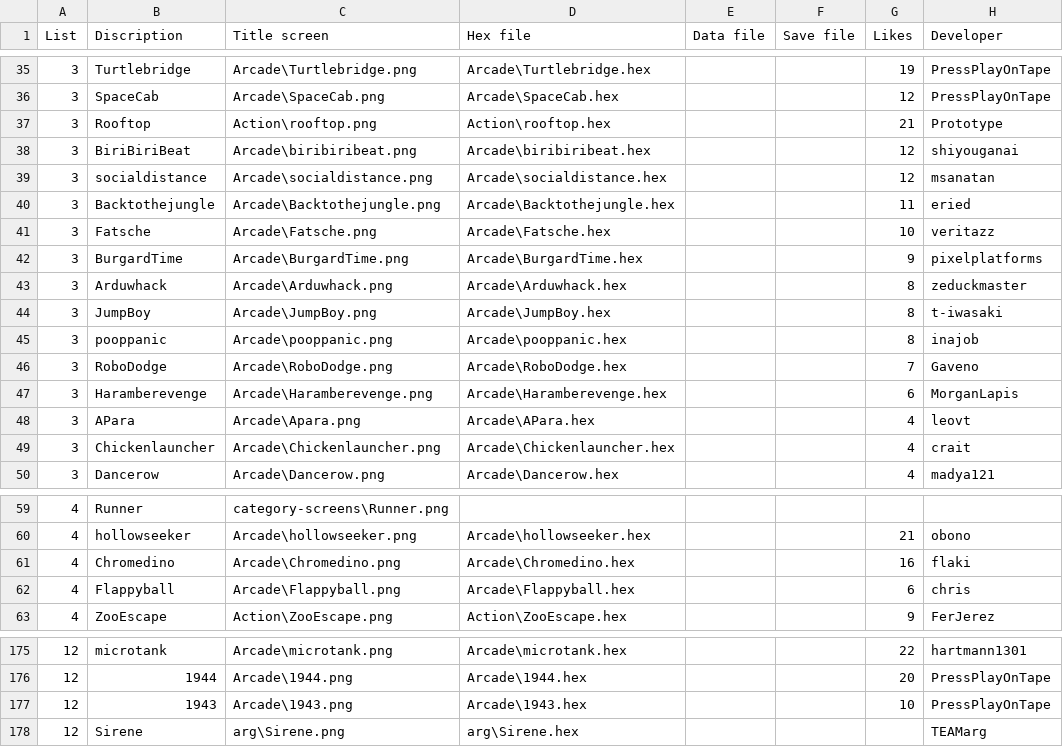
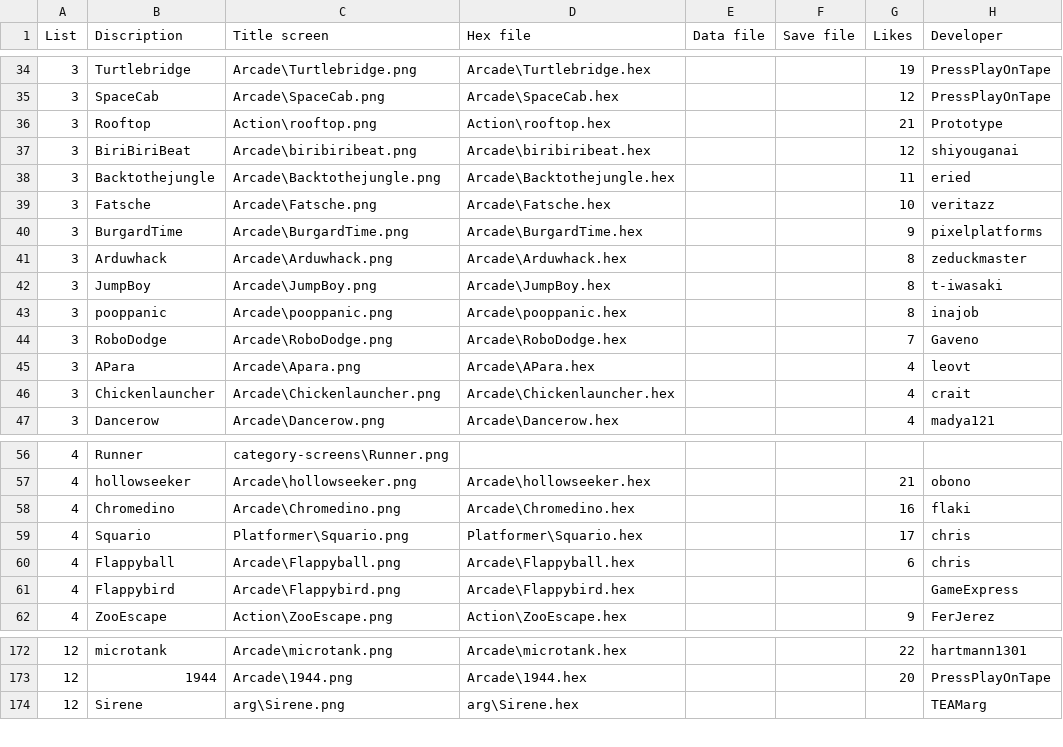
Before and after one commit to bateske/ArduFXTest, a CSV file: flashcart-index.csv, drawn as a sheet; only a part is shown, gaps mark what is left out; the diff covers the shown part only.

```diff
--- a/flashcart-index.csv
+++ b/flashcart-index.csv
@@ -38,3 +37,2 @@ List;Discription;Title screen;Hex file;Data file;Save file;Likes;Developer
 3;BiriBiriBeat;Arcade\biribiribeat.png;Arcade\biribiribeat.hex;;;12;shiyouganai
-3;socialdistance;Arcade\socialdistance.png;Arcade\socialdistance.hex;;;12;msanatan
 3;Backtothejungle;Arcade\Backtothejungle.png;Arcade\Backtothejungle.hex;;;11;eried
@@ -46,3 +44,2 @@ List;Discription;Title screen;Hex file;Data file;Save file;Likes;Developer
 3;RoboDodge;Arcade\RoboDodge.png;Arcade\RoboDodge.hex;;;7;Gaveno
-3;Haramberevenge;Arcade\Haramberevenge.png;Arcade\Haramberevenge.hex;;;6;MorganLapis
 3;APara;Arcade\Apara.png;Arcade\APara.hex;;;4;leovt
@@ -61,3 +58,5 @@ List;Discription;Title screen;Hex file;Data file;Save file;Likes;Developer
 4;Chromedino;Arcade\Chromedino.png;Arcade\Chromedino.hex;;;16;flaki
+4;Squario;Platformer\Squario.png;Platformer\Squario.hex;;;17;chris
 4;Flappyball;Arcade\Flappyball.png;Arcade\Flappyball.hex;;;6;chris
+4;Flappybird;Arcade\Flappybird.png;Arcade\Flappybird.hex;;;;GameExpress
 4;ZooEscape;Action\ZooEscape.png;Action\ZooEscape.hex;;;9;FerJerez
@@ -176,3 +173,2 @@ List;Discription;Title screen;Hex file;Data file;Save file;Likes;Developer
 12;1944;Arcade\1944.png;Arcade\1944.hex;;;20;PressPlayOnTape
-12;1943;Arcade\1943.png;Arcade\1943.hex;;;10;PressPlayOnTape
 12;Sirene;arg\Sirene.png;arg\Sirene.hex;;;;TEAMarg
```
Also changed, not shown: 1 added row, 3 removed rows and 3 moved rows elsewhere in this file, 1 other file.
